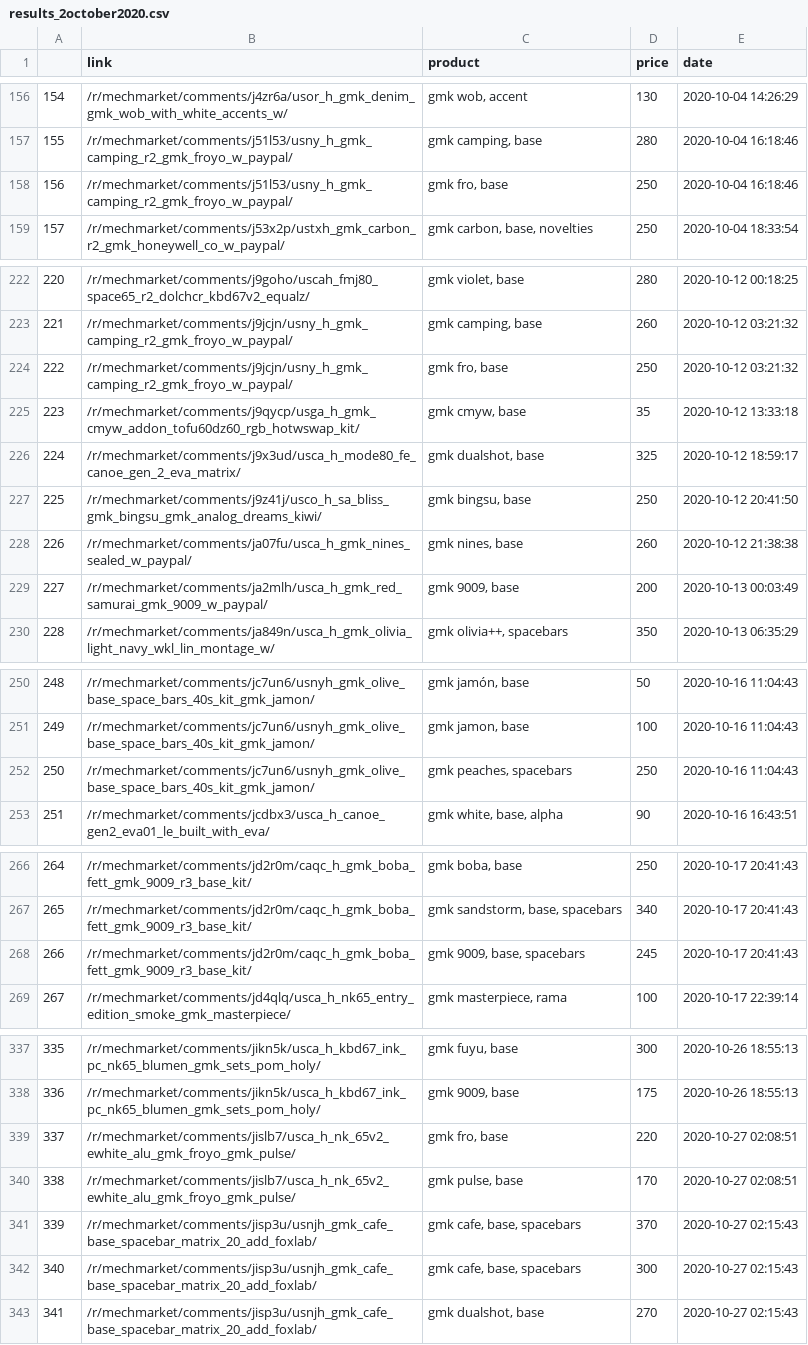
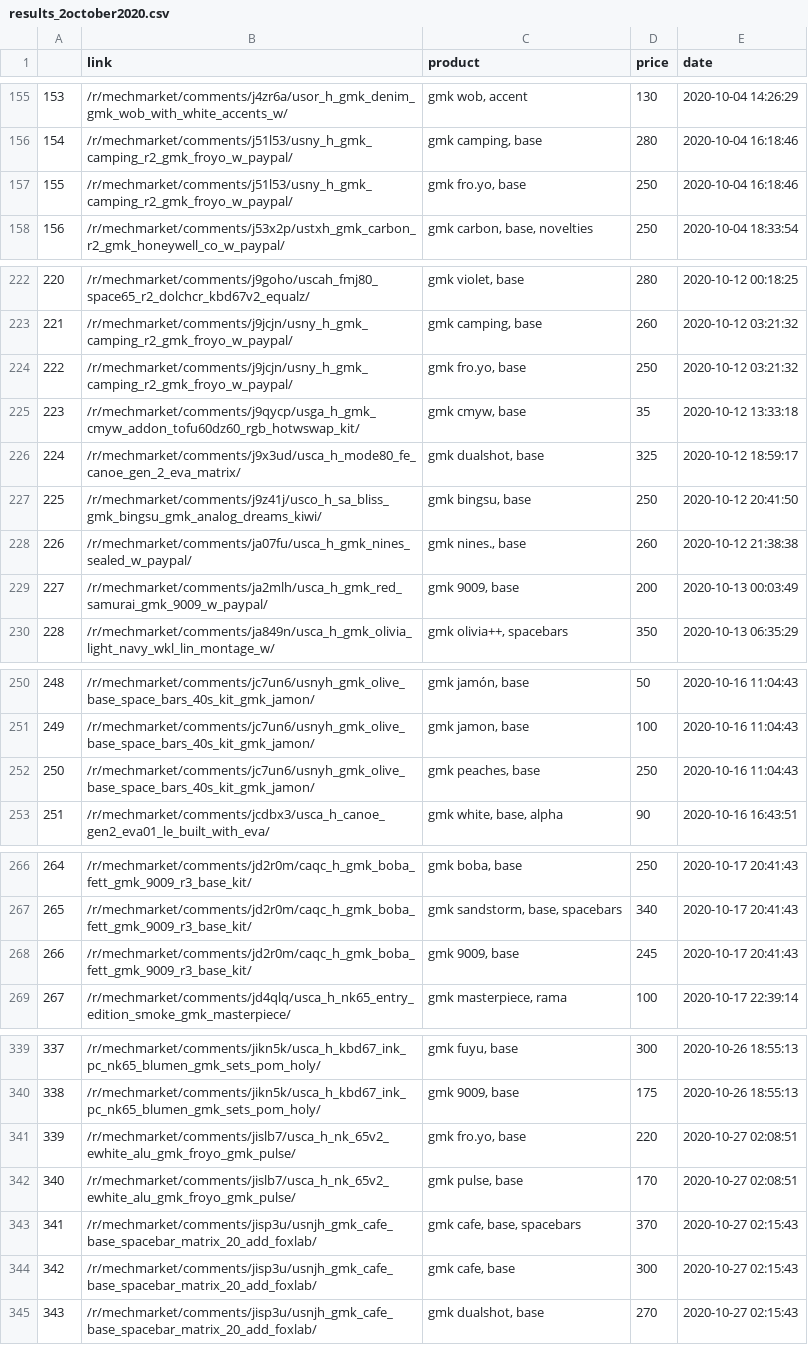
Before and after one commit to 13Ducks/GMKPriceTracker, a CSV file: results_2october2020.csv, drawn as a sheet; only a part is shown, gaps mark what is left out; addresses are those after the commit; the diff covers the shown part only; the diff names each change by its address in the sheet, - before the commit and + after, or states it on an @@ line.

```diff
--- a/results_2october2020.csv
+++ b/results_2october2020.csv
@@ column A renumbered from row 24 down @@
-C157 (product): gmk fro, base
+C157 (product): gmk fro.yo, base
-C224 (product): gmk fro, base
+C224 (product): gmk fro.yo, base
-C228 (product): gmk nines, base
+C228 (product): gmk nines., base
-C252 (product): gmk peaches, spacebars
+C252 (product): gmk peaches, base
-C268 (product): gmk 9009, base, spacebars
+C268 (product): gmk 9009, base
-C341 (product): gmk fro, base
+C341 (product): gmk fro.yo, base
-C344 (product): gmk cafe, base, spacebars
+C344 (product): gmk cafe, base
```
Also changed, not shown: 6 added rows, 4 removed rows and 15 edited cells elsewhere in this file, 1 other file.
